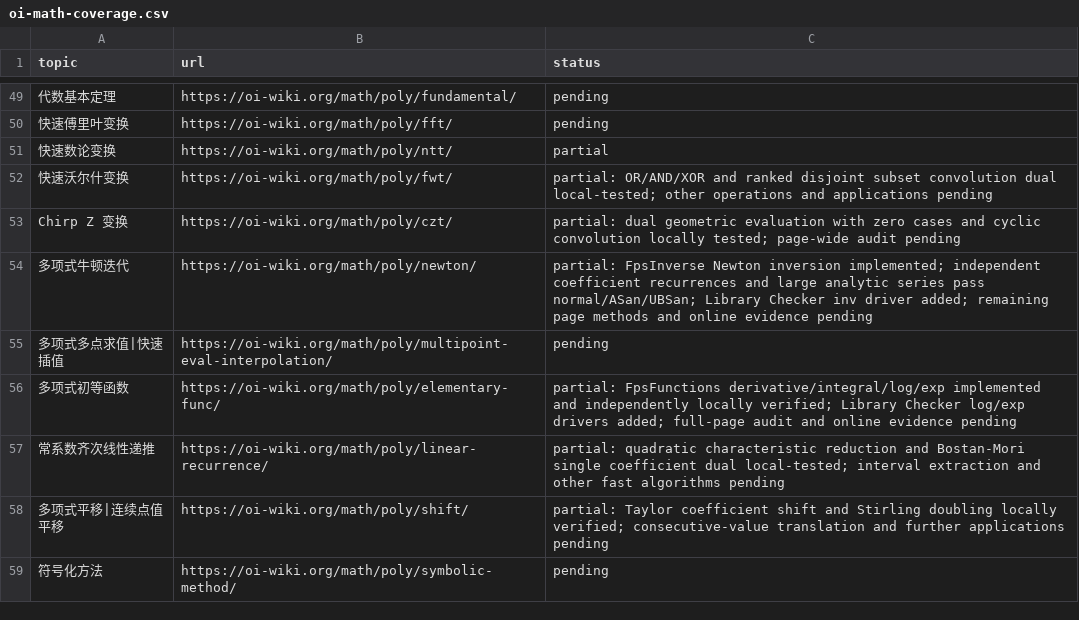
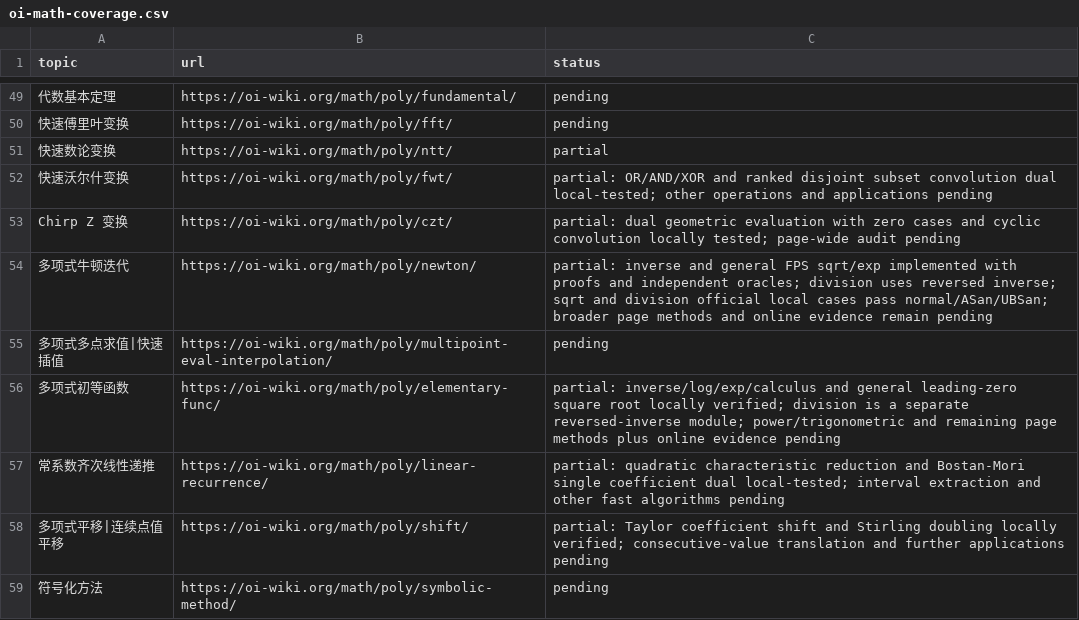
Before and after one commit to gsh20040816/CPCtemplate, a CSV file: docs/oi-math-coverage.csv, drawn as a sheet; only a part is shown, gaps mark what is left out; the diff names each change by its address in the sheet, - before the commit and + after, or states it on an @@ line.

Commit message:
Add polynomial division and general FPS square root

```diff
--- a/docs/oi-math-coverage.csv
+++ b/docs/oi-math-coverage.csv
-C54 (status): partial: FpsInverse Newton inversion implemented; independent coefficient recurrences and large analytic series pass normal/ASan/UBSan; Library Checker inv driver added; remaining page methods and online evidence pending
+C54 (status): partial: inverse and general FPS sqrt/exp implemented with proofs and independent oracles; division uses reversed inverse; sqrt and division official local cases pass normal/ASan/UBSan; broader page methods and online evidence remain pending
-C56 (status): partial: FpsFunctions derivative/integral/log/exp implemented and independently locally verified; Library Checker log/exp drivers added; full-page audit and online evidence…
+C56 (status): partial: inverse/log/exp/calculus and general leading-zero square root locally verified; division is a separate reversed-inverse module; power/trigonometric and remaining page methods plus online evidence…
```
Also changed, not shown: 48 other files.
